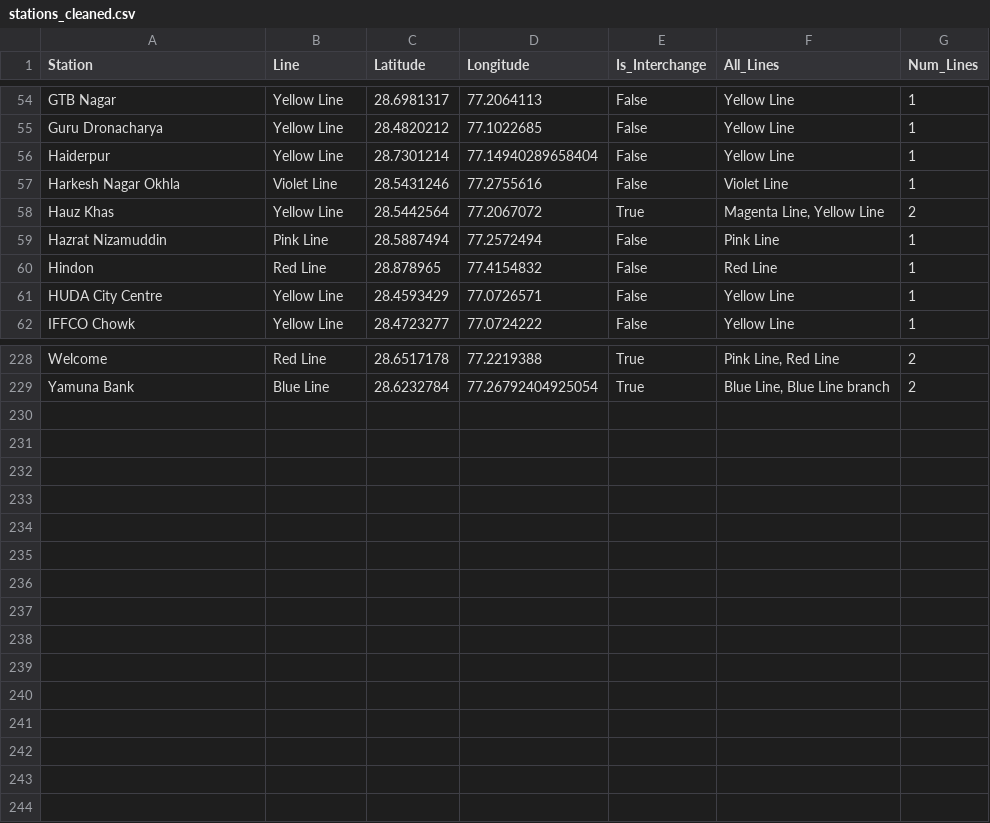
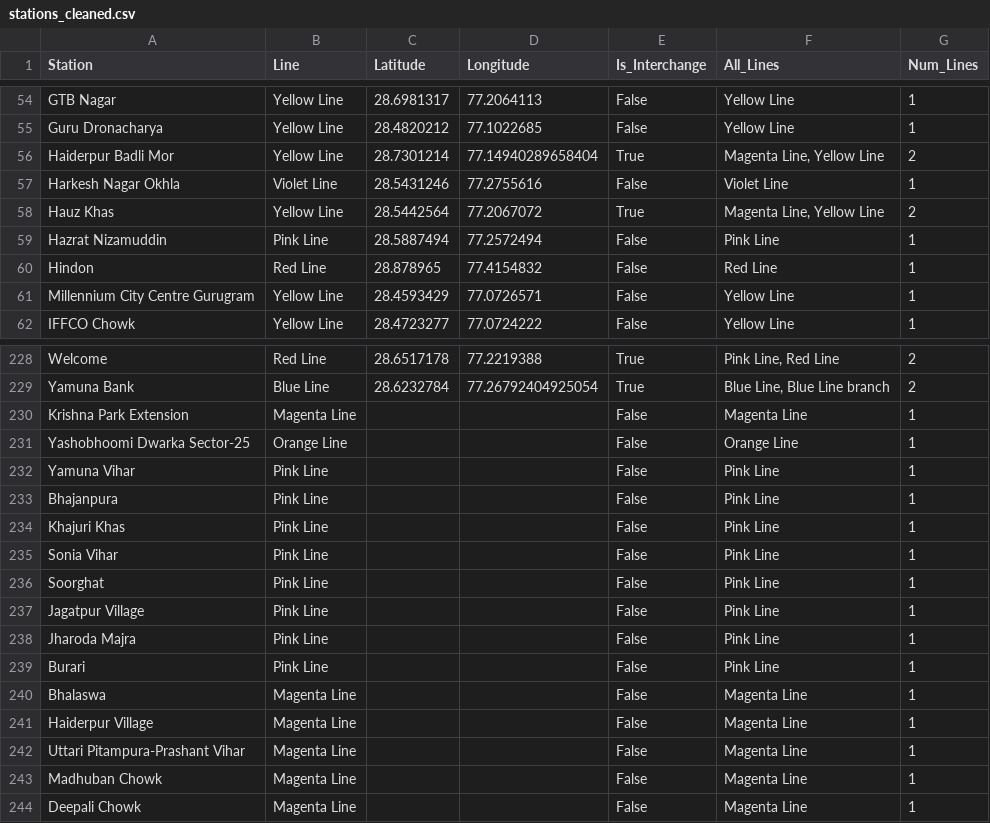
Before and after one commit to shatrughanshukla/dmrc_footfall_predictor, a CSV file: data/cleaned/stations_cleaned.csv, drawn as a sheet; only a part is shown, gaps mark what is left out; the diff covers the shown part only.

Commit message:
Added more stations

```diff
--- a/data/cleaned/stations_cleaned.csv
+++ b/data/cleaned/stations_cleaned.csv
@@ -55,3 +55,3 @@ GTB Nagar,Yellow Line,28.6981317,77.2064113,False,Yellow Line,1
 Guru Dronacharya,Yellow Line,28.4820212,77.1022685,False,Yellow Line,1
-Haiderpur,Yellow Line,28.7301214,77.14940289658404,False,Yellow Line,1
+Haiderpur Badli Mor,Yellow Line,28.7301214,77.14940289658404,True,"Magenta Line, Yellow Line",2
 Harkesh Nagar Okhla,Violet Line,28.5431246,77.2755616,False,Violet Line,1
@@ -60,3 +60,3 @@ Hazrat Nizamuddin,Pink Line,28.5887494,77.2572494,False,Pink Line,1
 Hindon,Red Line,28.878965,77.4154832,False,Red Line,1
-HUDA City Centre,Yellow Line,28.4593429,77.0726571,False,Yellow Line,1
+Millennium City Centre Gurugram,Yellow Line,28.4593429,77.0726571,False,Yellow Line,1
 IFFCO Chowk,Yellow Line,28.4723277,77.0724222,False,Yellow Line,1
@@ -229 +229,16 @@ Welcome,Red Line,28.6517178,77.2219388,True,"Pink Line, Red Line",2
 Yamuna Bank,Blue Line,28.6232784,77.26792404925054,True,"Blue Line, Blue Line branch",2
+Krishna Park Extension,Magenta Line,,,False,Magenta Line,1
+Yashobhoomi Dwarka Sector-25,Orange Line,,,False,Orange Line,1
+Yamuna Vihar,Pink Line,,,False,Pink Line,1
+Bhajanpura,Pink Line,,,False,Pink Line,1
+Khajuri Khas,Pink Line,,,False,Pink Line,1
+Sonia Vihar,Pink Line,,,False,Pink Line,1
+Soorghat,Pink Line,,,False,Pink Line,1
+Jagatpur Village,Pink Line,,,False,Pink Line,1
+Jharoda Majra,Pink Line,,,False,Pink Line,1
+Burari,Pink Line,,,False,Pink Line,1
+Bhalaswa,Magenta Line,,,False,Magenta Line,1
+Haiderpur Village,Magenta Line,,,False,Magenta Line,1
+Uttari Pitampura-Prashant Vihar,Magenta Line,,,False,Magenta Line,1
+Madhuban Chowk,Magenta Line,,,False,Magenta Line,1
+Deepali Chowk,Magenta Line,,,False,Magenta Line,1
```
Also changed, not shown: 3 edited cells elsewhere in this file, csvFiles/DELHI_METRO_DATA.csv, data/raw/DELHI_METRO_DATA.csv, 48 other files.
